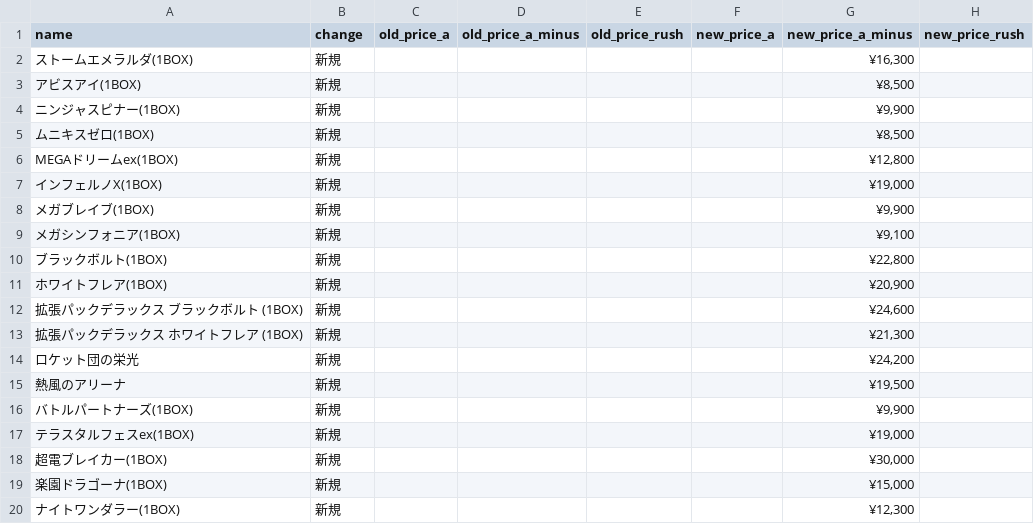
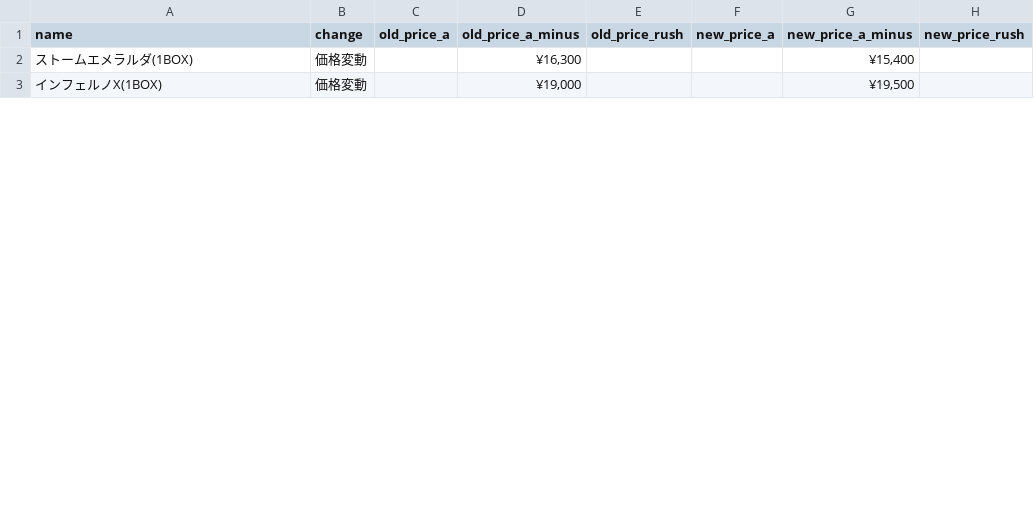
Before and after one commit to hegelgelda/tk-auto-program, a CSV file: data/box_changes.csv, drawn as a sheet; only a part is shown; the diff covers the shown part only.

```diff
--- a/data/box_changes.csv
+++ b/data/box_changes.csv
@@ -1,20 +1,3 @@
 name,change,old_price_a,old_price_a_minus,old_price_rush,new_price_a,new_price_a_minus,new_price_rush
-ストームエメラルダ(1BOX),新規,,,,,"¥16,300",
-アビスアイ(1BOX),新規,,,,,"¥8,500",
-ニンジャスピナー(1BOX),新規,,,,,"¥9,900",
-ムニキスゼロ(1BOX),新規,,,,,"¥8,500",
-MEGAドリームex(1BOX),新規,,,,,"¥12,800",
-インフェルノX(1BOX),新規,,,,,"¥19,000",
-メガブレイブ(1BOX),新規,,,,,"¥9,900",
-メガシンフォニア(1BOX),新規,,,,,"¥9,100",
-ブラックボルト(1BOX),新規,,,,,"¥22,800",
-ホワイトフレア(1BOX),新規,,,,,"¥20,900",
-拡張パックデラックス ブラックボルト (1BOX),新規,,,,,"¥24,600",
-拡張パックデラックス ホワイトフレア (1BOX),新規,,,,,"¥21,300",
-ロケット団の栄光,新規,,,,,"¥24,200",
-熱風のアリーナ,新規,,,,,"¥19,500",
-バトルパートナーズ(1BOX),新規,,,,,"¥9,900",
-テラスタルフェスex(1BOX),新規,,,,,"¥19,000",
-超電ブレイカー(1BOX),新規,,,,,"¥30,000",
-楽園ドラゴーナ(1BOX),新規,,,,,"¥15,000",
-ナイトワンダラー(1BOX),新規,,,,,"¥12,300",
+ストームエメラルダ(1BOX),価格変動,,"¥16,300",,,"¥15,400",
+インフェルノX(1BOX),価格変動,,"¥19,000",,,"¥19,500",
```
Also changed, not shown: 44 removed rows and 9 edited cells elsewhere in this file, data/box.csv, data/sotai.csv, 1 other file.
